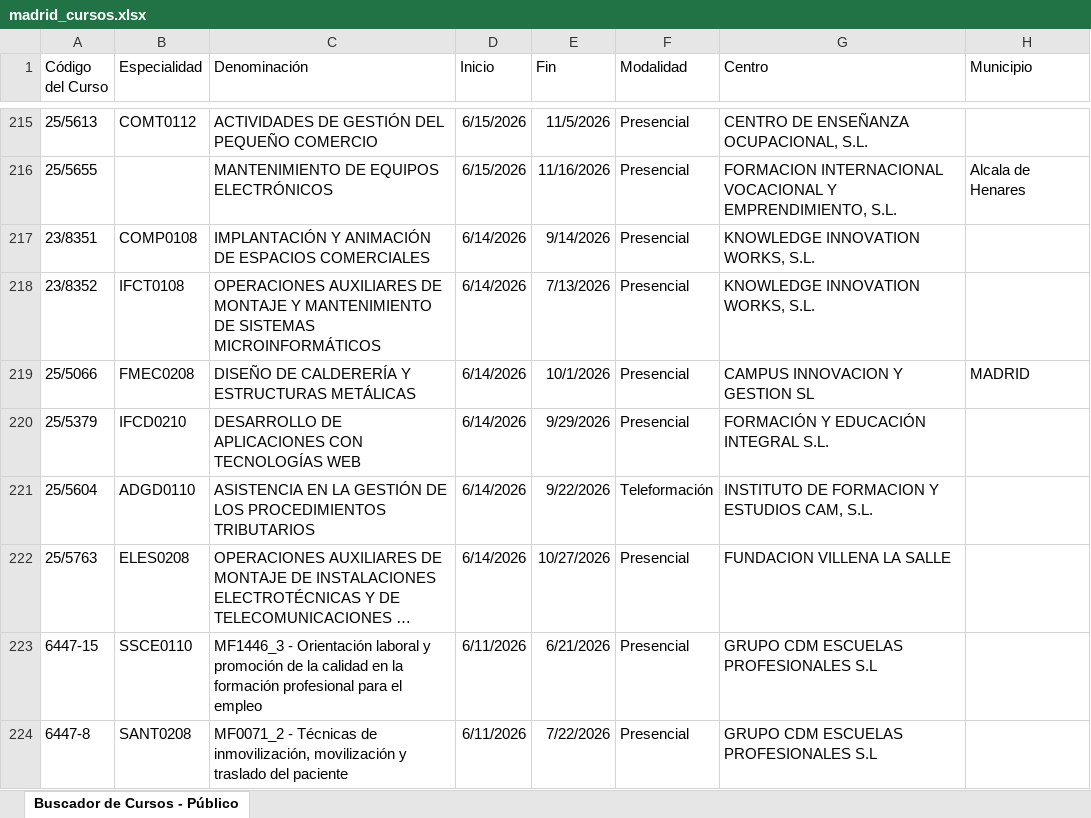
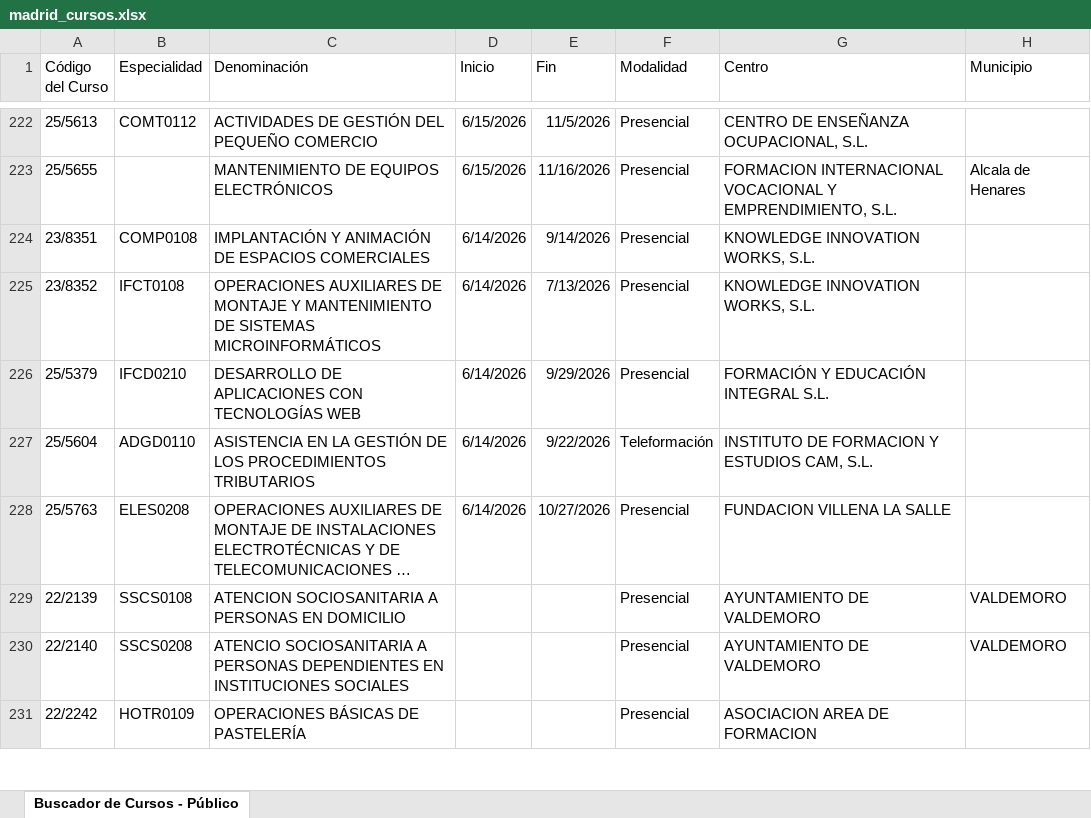
Before and after one commit to adavesik/cursos-de-formacion-SEPE, an Excel workbook: public/madrid_cursos.xlsx, sheet Buscador de Cursos - Público, drawn as a sheet; only a part is shown, gaps mark what is left out; the shorter side is filled out with more unchanged rows; long unchanged cells end in …; values as stored, in another font and other column widths than the file's, no borders; removed rows and columns are numbered as before the commit, all else as after; the diff covers the shown part only; the diff names each change by its address in the sheet, - before the commit and + after, or states it on an @@ line.

```diff
--- a/public/madrid_cursos.xlsx (sheet Buscador de Cursos - Público)
+++ b/public/madrid_cursos.xlsx (sheet Buscador de Cursos - Público)
-row 219: 25/5066 | FMEC0208 | DISEÑO DE CALDERERÍA Y ESTRUCTURAS METÁLICAS | 6/14/2026 | 10/1/2026 | Presencial | CAMPUS INNOVACION Y GESTION SL | MADRID
-row 223: 6447-15 | SSCE0110 | MF1446_3 - Orientación laboral y promoción de la calidad en la formación profesional para el empleo | 6/11/2026 | 6/21/2026 | Presencial | GRUPO CDM ESCUELAS PROFESIONALES S.L
-row 224: 6447-8 | SANT0208 | MF0071_2 - Técnicas de inmovilización, movilización y traslado del paciente | 6/11/2026 | 7/22/2026 | Presencial | GRUPO CDM ESCUELAS PROFESIONALES S.L
```
Also changed, not shown: 9 added rows and 8 removed rows elsewhere in this sheet.
